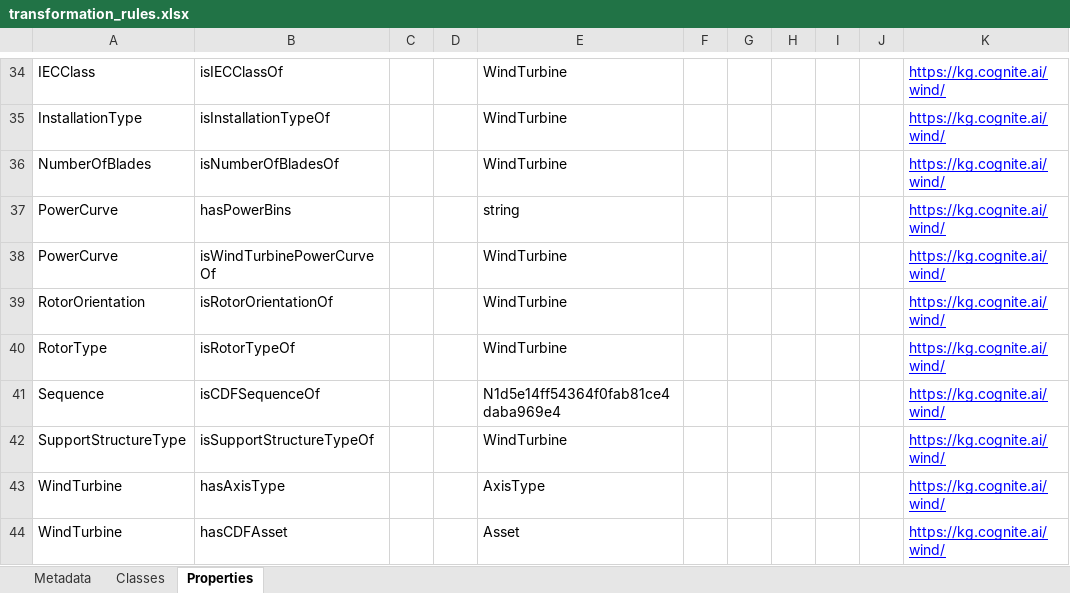
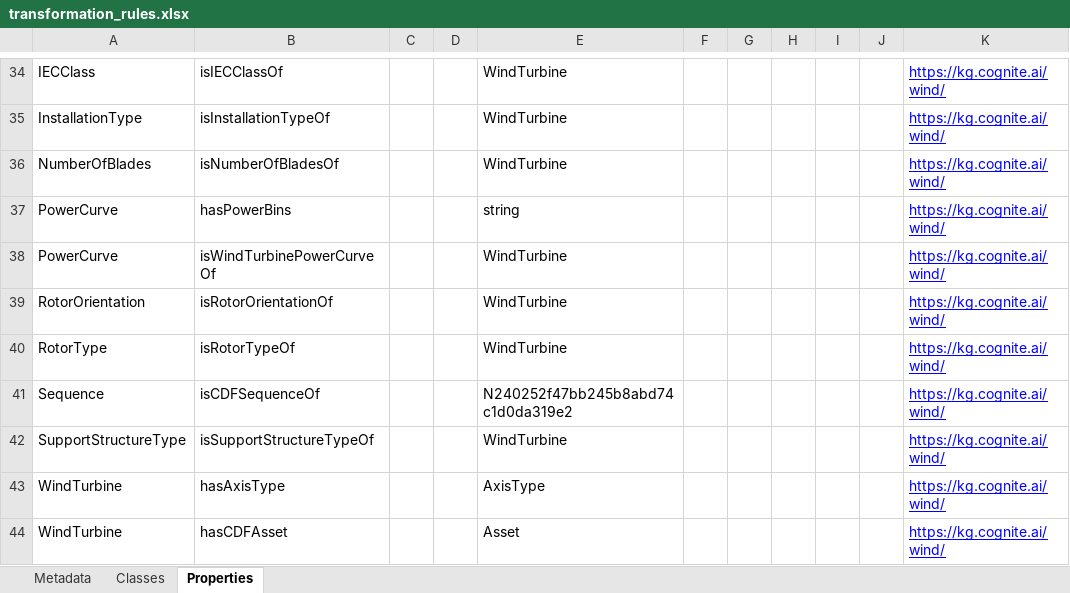
Before and after one commit to cognitedata/neat, an Excel workbook: cognite/neat/workflows/examples/ontologies/transformation_rules.xlsx, sheet Properties, drawn as a sheet; only a part is shown, gaps mark what is left out; values as stored, in another font and other column widths than the file's, no borders; the diff names each change by its address in the sheet, - before the commit and + after, or states it on an @@ line.

```diff
--- a/cognite/neat/workflows/examples/ontologies/transformation_rules.xlsx (sheet Properties)
+++ b/cognite/neat/workflows/examples/ontologies/transformation_rules.xlsx (sheet Properties)
-E41: N1d5e14ff54364f0fab81ce4daba969e4
+E41: N240252f47bb245b8abd74c1d0da319e2
```
Also changed, not shown: 28 other files.
